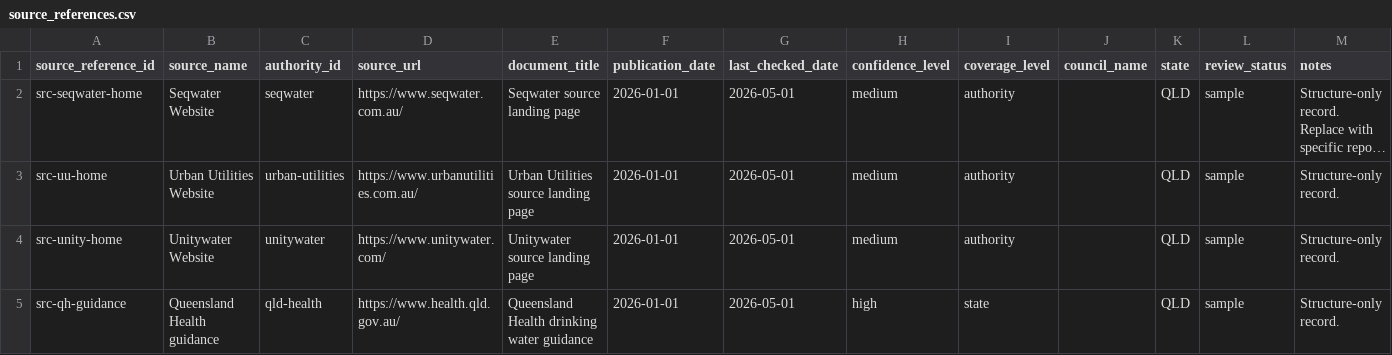
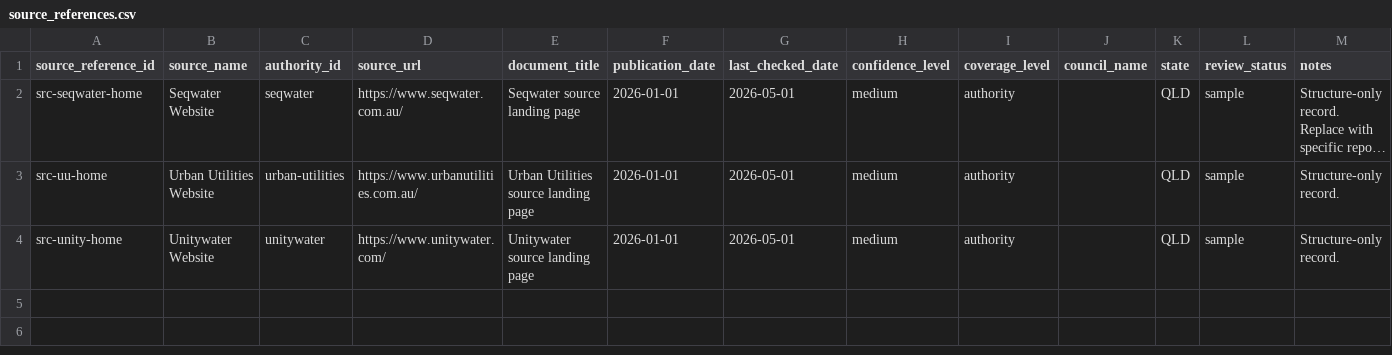
Before and after one commit to JIlaWater/whats-in-my-tap-water, a CSV file: data/templates/source_references.csv, drawn as a sheet; long unchanged cells end in …; the diff names each change by its address in the sheet, - before the commit and + after, or states it on an @@ line.

```diff
--- a/data/templates/source_references.csv
+++ b/data/templates/source_references.csv
-row 5: src-qh-guidance | Queensland Health guidance | qld-health | https://www.health.qld.gov.au/ | Queensland Health drinking water guidance | 2026-01-01 | 2026-05-01 | high | state |  | QLD | sample | Structure-only record.
```
Also changed, not shown: data/templates/suburbs_postcodes.csv, data/templates/supply_zones.csv, 3 other files.
